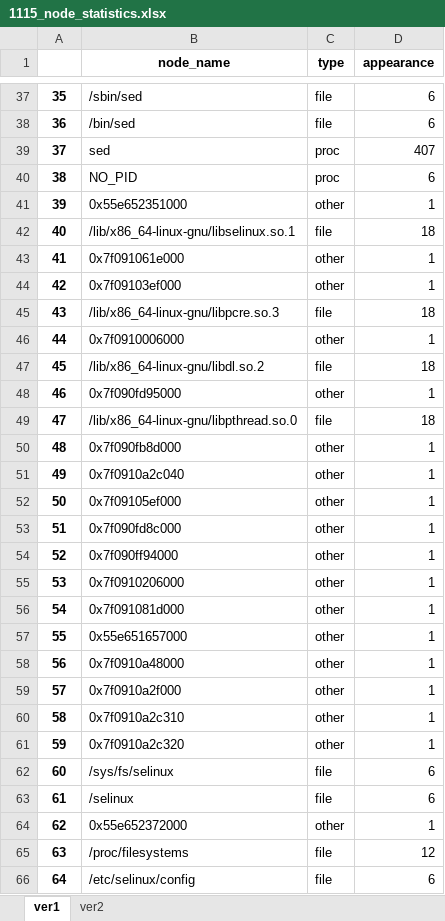
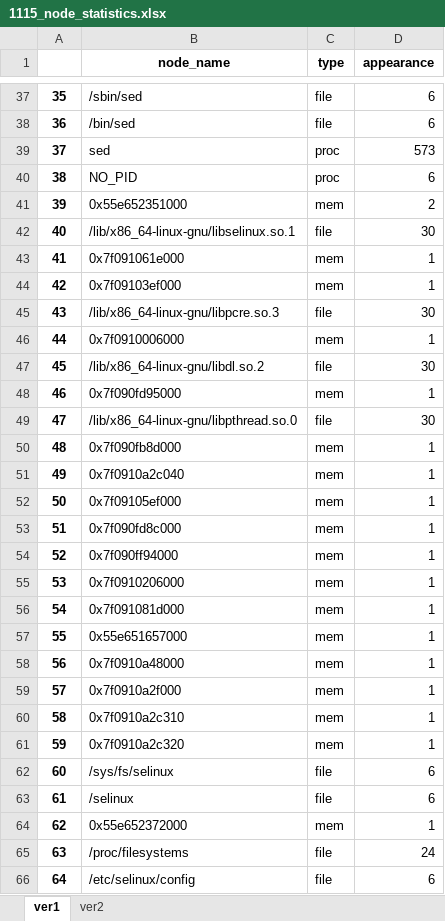
Before and after one commit to weberlu88/2022-CCoE, an Excel workbook: C ASG/1108 Dofloo單樣本統計/1115_node_statistics.xlsx, sheet ver1, drawn as a sheet; only a part is shown, gaps mark what is left out; values as stored, in another font and other column widths than the file's, no borders; the diff covers the shown part only; the diff names each change by its address in the sheet, - before the commit and + after, or states it on an @@ line.

```diff
--- a/C ASG/1108 Dofloo單樣本統計/1115_node_statistics.xlsx (sheet ver1)
+++ b/C ASG/1108 Dofloo單樣本統計/1115_node_statistics.xlsx (sheet ver1)
-D39 (appearance): 407
+D39 (appearance): 573
-C41 (type): other
+C41 (type): mem
-D41 (appearance): 1
+D41 (appearance): 2
-D42 (appearance): 18
+D42 (appearance): 30
-C43:C44 (type): other
+C43:C44 (type): mem
-D45 (appearance): 18
+D45 (appearance): 30
-C46 (type): other
+C46 (type): mem
-D47 (appearance): 18
+D47 (appearance): 30
-C48 (type): other
+C48 (type): mem
-D49 (appearance): 18
+D49 (appearance): 30
-C50:C61 (type): other
+C50:C61 (type): mem
-C64 (type): other
+C64 (type): mem
-D65 (appearance): 12
+D65 (appearance): 24
```
Also changed, not shown: 202 edited cells elsewhere in this sheet, sheet ver2, 9 other files.
